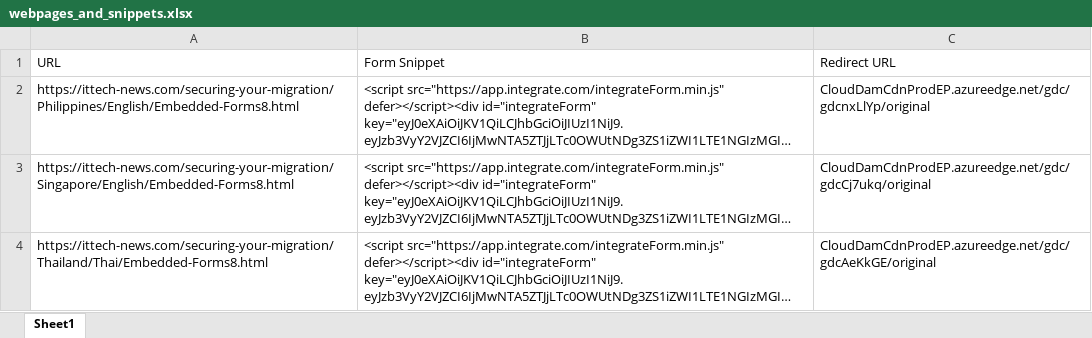
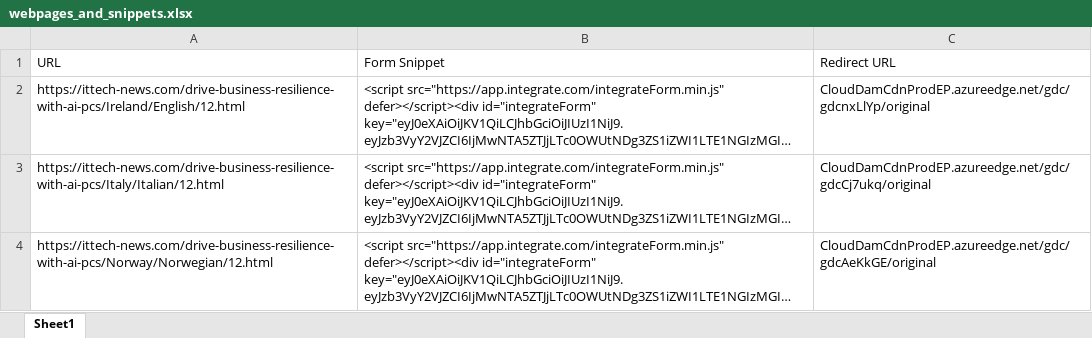
Before and after one commit to Asad4540/Microsoft-Embedded-Automation, an Excel workbook: Form Replace/webpages_and_snippets.xlsx, sheet Sheet1, drawn as a sheet; long unchanged cells end in …; values as stored, in another font and other column widths than the file's, no borders; the diff names each change by its address in the sheet, - before the commit and + after, or states it on an @@ line.

```diff
--- a/Form Replace/webpages_and_snippets.xlsx (sheet Sheet1)
+++ b/Form Replace/webpages_and_snippets.xlsx (sheet Sheet1)
-A2 (URL): https://ittech-news.com/securing-your-migration/Philippines/English/Embedded-Forms8.html
+A2 (URL): https://ittech-news.com/drive-business-resilience-with-ai-pcs/Ireland/English/12.html
-A3 (URL): https://ittech-news.com/securing-your-migration/Singapore/English/Embedded-Forms8.html
+A3 (URL): https://ittech-news.com/drive-business-resilience-with-ai-pcs/Italy/Italian/12.html
-A4 (URL): https://ittech-news.com/securing-your-migration/Thailand/Thai/Embedded-Forms8.html
+A4 (URL): https://ittech-news.com/drive-business-resilience-with-ai-pcs/Norway/Norwegian/12.html
```
Also changed, not shown: 2 other files.
